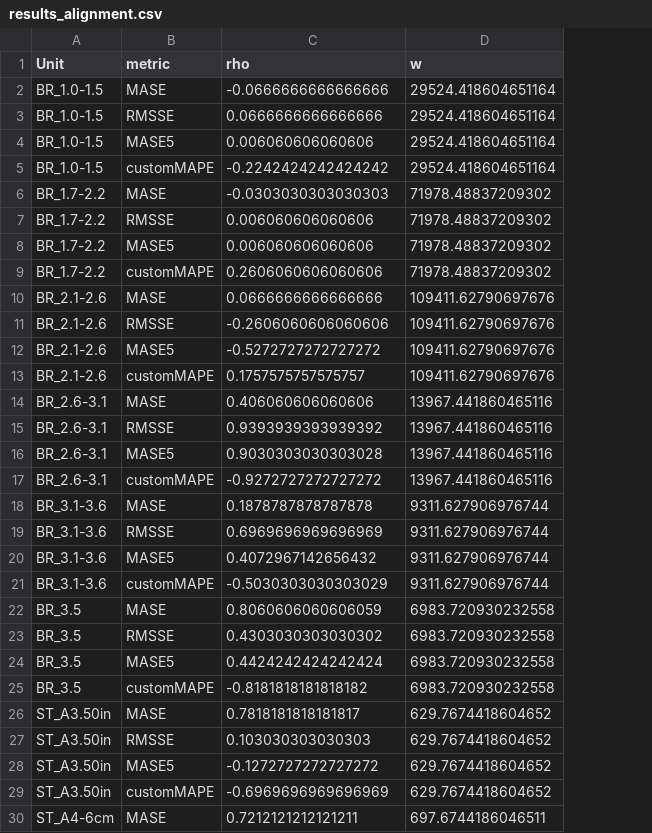
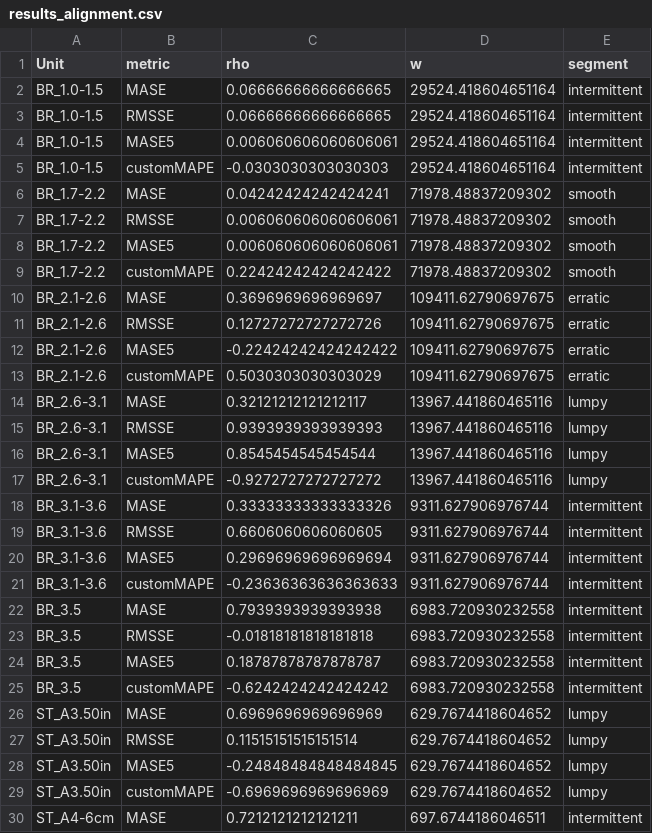
Before and after one commit to Ardi2020/value-of-forecast-intermittent-inventory, a CSV file: results_alignment.csv, drawn as a sheet; only a part is shown; the diff covers the shown part only; the diff names each change by its address in the sheet, - before the commit and + after, or states it on an @@ line.

```diff
--- a/results_alignment.csv
+++ b/results_alignment.csv
+column E (segment), rows 2-30: intermittent | intermittent | intermittent | intermittent | smooth | smooth | smooth | smooth | erratic | erratic | erratic | erratic | lumpy | lumpy | lumpy | lumpy | intermittent | intermittent | intermittent | intermittent | intermittent | intermittent | intermittent | intermittent | lumpy | lumpy | lumpy | lumpy | intermittent
-C2 (rho): -0.0666666666666666
+C2 (rho): 0.06666666666666665
-C3 (rho): 0.0666666666666666
+C3 (rho): 0.06666666666666665
-C4 (rho): 0.006060606060606
+C4 (rho): 0.006060606060606061
-C5 (rho): -0.2242424242424242
+C5 (rho): -0.0303030303030303
-C6 (rho): -0.0303030303030303
+C6 (rho): 0.04242424242424241
-C7:C8 (rho): 0.006060606060606
+C7:C8 (rho): 0.006060606060606061
-C9 (rho): 0.2606060606060606
+C9 (rho): 0.22424242424242422
-C10 (rho): 0.0666666666666666
+C10 (rho): 0.3696969696969697
-D10:D13 (w): 109411.62790697676
+D10:D13 (w): 109411.62790697675
-C11 (rho): -0.2606060606060606
+C11 (rho): 0.12727272727272726
-C12 (rho): -0.5272727272727272
+C12 (rho): -0.22424242424242422
-C13 (rho): 0.1757575757575757
+C13 (rho): 0.5030303030303029
-C14 (rho): 0.406060606060606
+C14 (rho): 0.32121212121212117
-C15 (rho): 0.9393939393939392
+C15 (rho): 0.9393939393939393
-C16 (rho): 0.9030303030303028
+C16 (rho): 0.8545454545454544
-C18 (rho): 0.1878787878787878
+C18 (rho): 0.33333333333333326
-C19 (rho): 0.6969696969696969
+C19 (rho): 0.6606060606060605
-C20 (rho): 0.4072967142656432
+C20 (rho): 0.29696969696969694
-C21 (rho): -0.5030303030303029
+C21 (rho): -0.23636363636363633
-C22 (rho): 0.8060606060606059
+C22 (rho): 0.7939393939393938
-C23 (rho): 0.4303030303030302
+C23 (rho): -0.01818181818181818
-C24 (rho): 0.4424242424242424
+C24 (rho): 0.18787878787878787
-C25 (rho): -0.8181818181818182
+C25 (rho): -0.6242424242424242
-C26 (rho): 0.7818181818181817
+C26 (rho): 0.6969696969696969
-C27 (rho): 0.103030303030303
+C27 (rho): 0.11515151515151514
-C28 (rho): -0.1272727272727272
+C28 (rho): -0.24848484848484845
```
Also changed, not shown: 36 edited cells elsewhere in this file, alignment_audit.csv, refit_frequency.csv, 28 other files.
